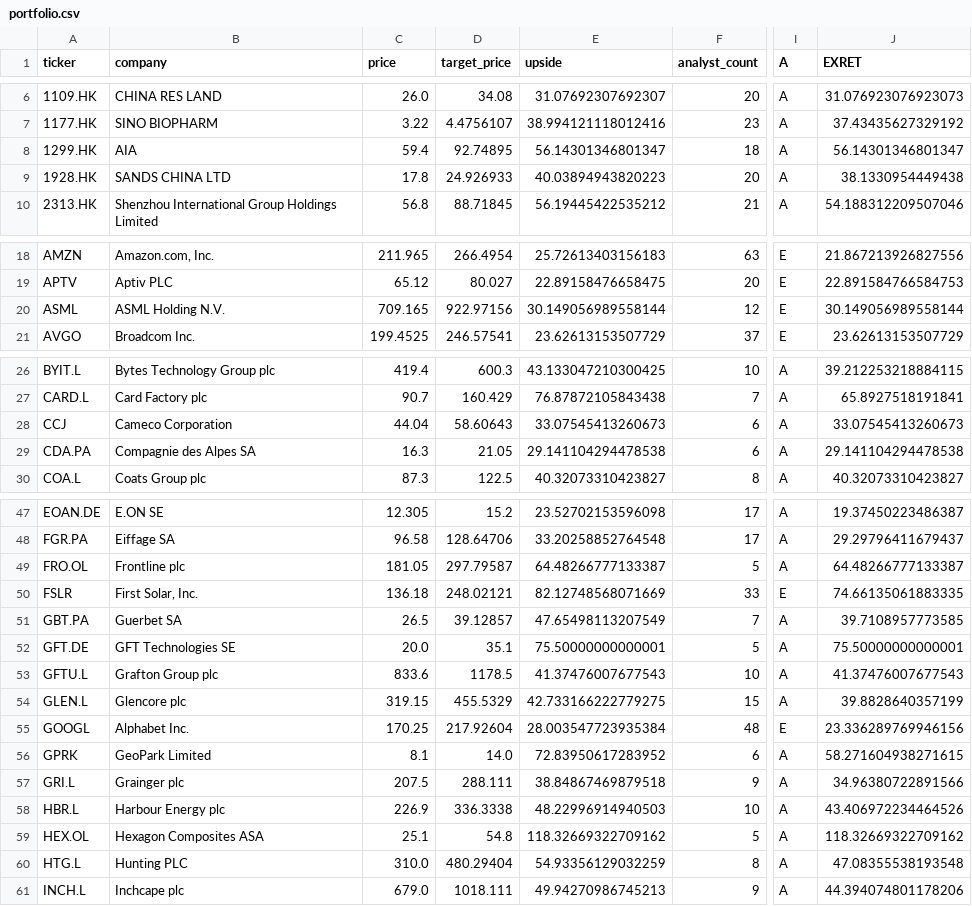
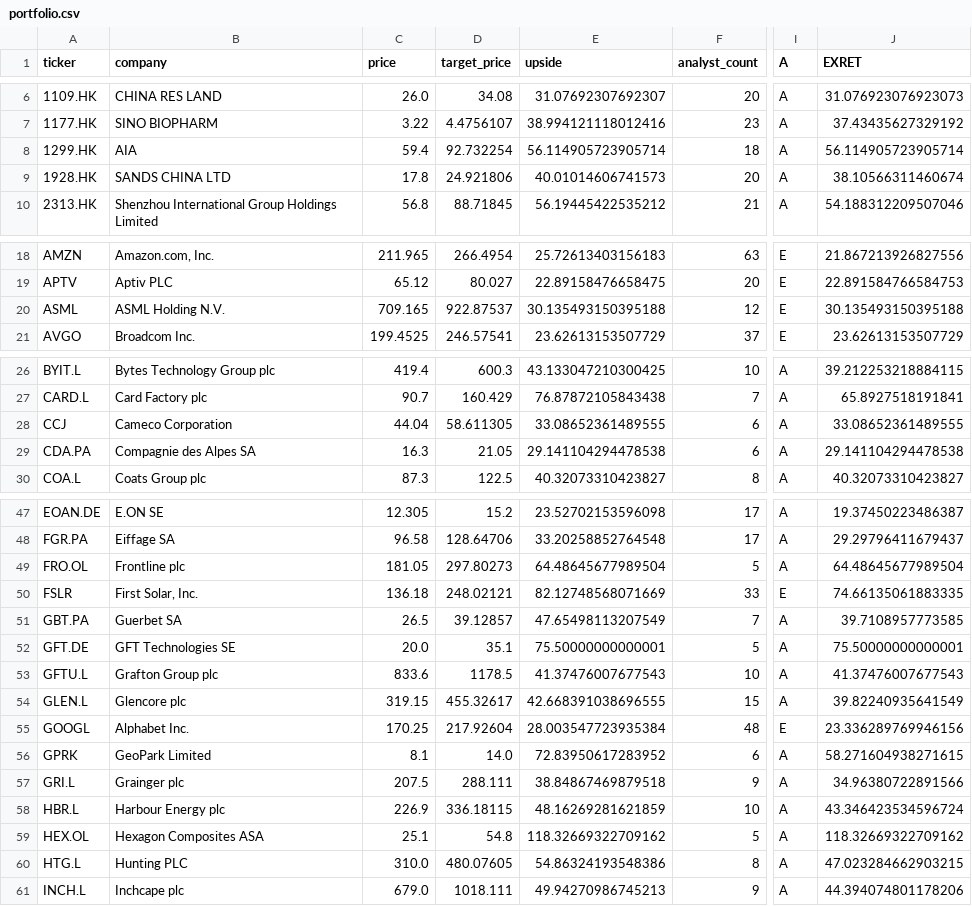
Before and after one commit to weirdapps/etorotrade, a CSV file: yahoofinance/output/portfolio.csv, drawn as a sheet; only a part is shown, gaps mark what is left out; the diff covers the shown part only; the diff names each change by its address in the sheet, - before the commit and + after, or states it on an @@ line.

```diff
--- a/yahoofinance/output/portfolio.csv
+++ b/yahoofinance/output/portfolio.csv
-D8 (target_price): 92.74895
+D8 (target_price): 92.732254
-E8 (upside): 56.14301346801347
+E8 (upside): 56.114905723905714
-J8 (EXRET): 56.14301346801347
+J8 (EXRET): 56.114905723905714
-D9 (target_price): 24.926933
+D9 (target_price): 24.921806
-E9 (upside): 40.03894943820223
+E9 (upside): 40.01014606741573
-J9 (EXRET): 38.1330954449438
+J9 (EXRET): 38.10566311460674
-D20 (target_price): 922.97156
+D20 (target_price): 922.87537
-E20 (upside): 30.149056989558144
+E20 (upside): 30.135493150395188
-J20 (EXRET): 30.149056989558144
+J20 (EXRET): 30.135493150395188
-D28 (target_price): 58.60643
+D28 (target_price): 58.611305
-E28 (upside): 33.07545413260673
+E28 (upside): 33.08652361489555
-J28 (EXRET): 33.07545413260673
+J28 (EXRET): 33.08652361489555
-D49 (target_price): 297.79587
+D49 (target_price): 297.80273
-E49 (upside): 64.48266777133387
+E49 (upside): 64.48645677989504
-J49 (EXRET): 64.48266777133387
+J49 (EXRET): 64.48645677989504
-D54 (target_price): 455.5329
+D54 (target_price): 455.32617
-E54 (upside): 42.733166222779275
+E54 (upside): 42.668391038696555
-J54 (EXRET): 39.8828640357199
+J54 (EXRET): 39.82240935641549
-D58 (target_price): 336.3338
+D58 (target_price): 336.18115
-E58 (upside): 48.22996914940503
+E58 (upside): 48.16269281621859
-J58 (EXRET): 43.406972234464526
+J58 (EXRET): 43.346423534596724
-D60 (target_price): 480.29404
+D60 (target_price): 480.07605
-E60 (upside): 54.93356129032259
+E60 (upside): 54.86324193548386
-J60 (EXRET): 47.08355538193548
+J60 (EXRET): 47.023284662903215
```
Also changed, not shown: 12 edited cells elsewhere in this file, 4 other files.
